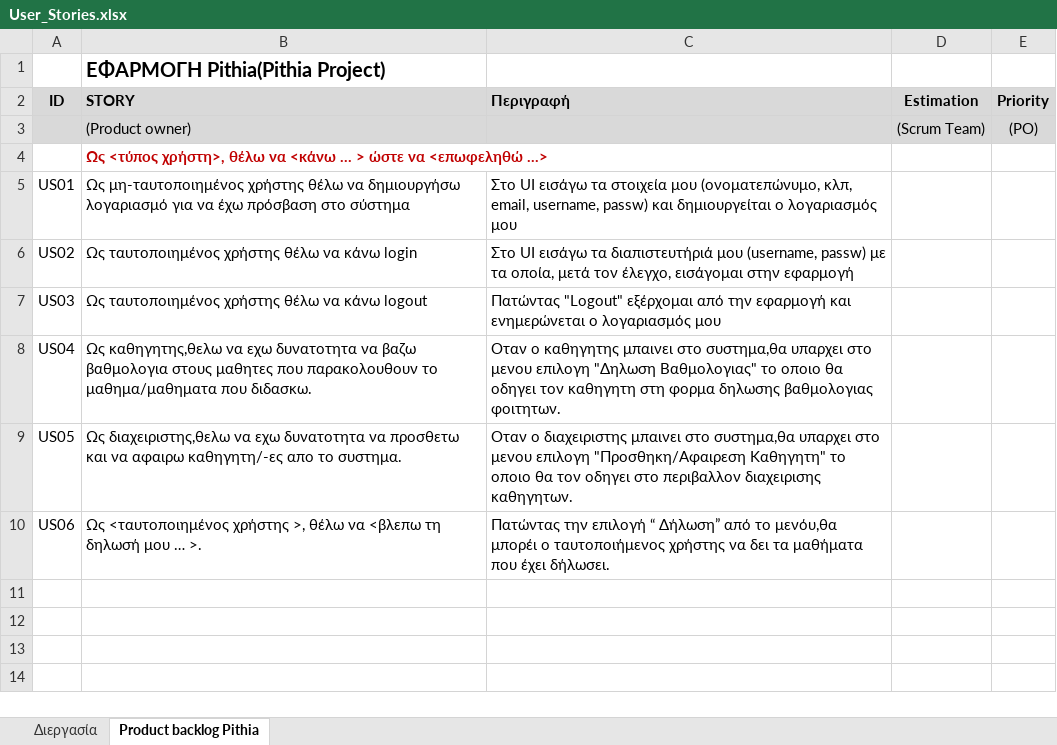
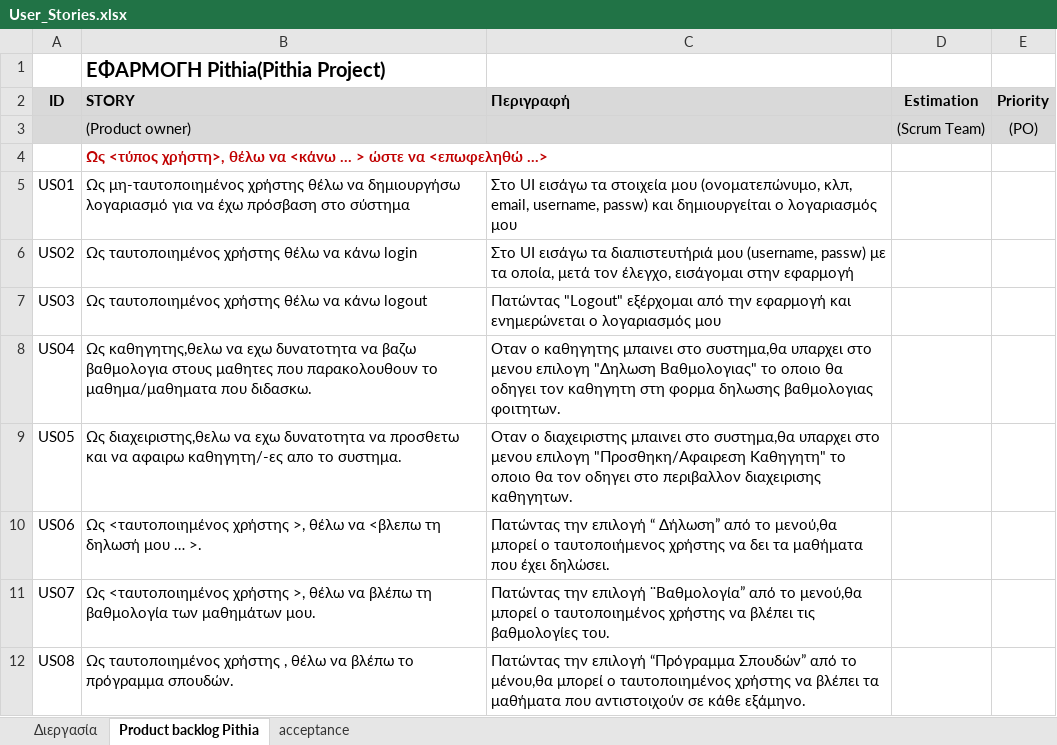
Before and after one commit to BarracudaX/Pithia, an Excel workbook: UserStories/vasiliki/User_Stories.xlsx, sheet Product backlog Pithia, drawn as a sheet; values as stored, in another font and other column widths than the file's, no borders; the diff names each change by its address in the sheet, - before the commit and + after, or states it on an @@ line.

Commit message:
add Userstories

```diff
--- a/UserStories/vasiliki/User_Stories.xlsx (sheet Product backlog Pithia)
+++ b/UserStories/vasiliki/User_Stories.xlsx (sheet Product backlog Pithia)
+sheet tab: acceptance
-C10 (Περιγραφή): …από το μενόυ,θα μπορέι ο ταυτοποιήμενος χρήστης να δει τα μαθήματα που έχει δήλωσει.
+C10 (Περιγραφή): …από το μενού,θα μπορεί ο ταυτοποιήμενος χρήστης να δει τα μαθήματα που έχει δηλώσει.
+row 11: US07 | Ως <ταυτοποιημένος χρήστης >, θέλω να βλέπω τη βαθμολογία των μαθημάτων μου. | Πατώντας την επιλογή ¨Βαθμολογία” από το μενού,θα μπορεί ο ταυτοποιημένος χρήστης να βλέπει τις βαθμολογίες του.
+row 12: US08 | Ως ταυτοποιημένος χρήστης , θέλω να βλέπω το πρόγραμμα σπουδών. | Πατώντας την επιλογή “Πρόγραμμα Σπουδών” από το μένου,θα μπορεί ο ταυτοποιημένος χρήστης να βλέπει τα μαθήματα που αντιστοιχούν σε κάθε εξάμηνο.
```
